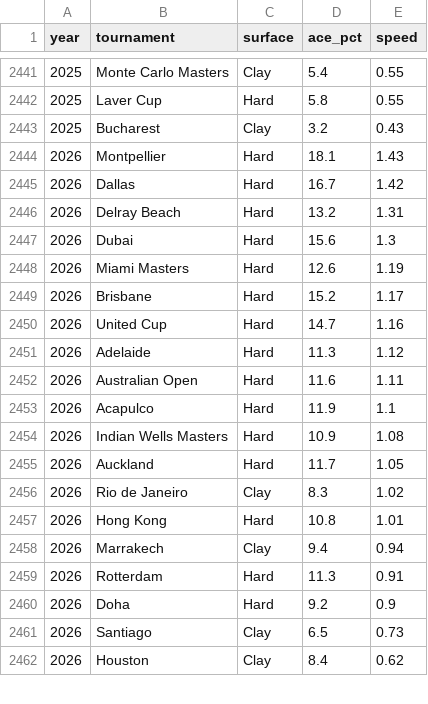
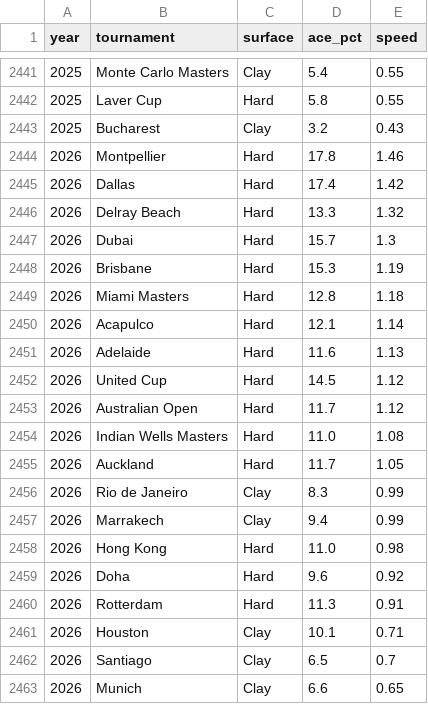
Before and after one commit to rico-0-3/tennis, a CSV file: scraping/court_speed_data.csv, drawn as a sheet; only a part is shown, gaps mark what is left out; the diff covers the shown part only.

```diff
--- a/scraping/court_speed_data.csv
+++ b/scraping/court_speed_data.csv
@@ -2443,20 +2443,21 @@ year,tournament,surface,ace_pct,speed
 2025,Bucharest,Clay,3.2,0.43
-2026,Montpellier,Hard,18.1,1.43
-2026,Dallas,Hard,16.7,1.42
-2026,Delray Beach,Hard,13.2,1.31
-2026,Dubai,Hard,15.6,1.3
-2026,Miami Masters,Hard,12.6,1.19
-2026,Brisbane,Hard,15.2,1.17
-2026,United Cup,Hard,14.7,1.16
-2026,Adelaide,Hard,11.3,1.12
-2026,Australian Open,Hard,11.6,1.11
-2026,Acapulco,Hard,11.9,1.1
-2026,Indian Wells Masters,Hard,10.9,1.08
+2026,Montpellier,Hard,17.8,1.46
+2026,Dallas,Hard,17.4,1.42
+2026,Delray Beach,Hard,13.3,1.32
+2026,Dubai,Hard,15.7,1.3
+2026,Brisbane,Hard,15.3,1.19
+2026,Miami Masters,Hard,12.8,1.18
+2026,Acapulco,Hard,12.1,1.14
+2026,Adelaide,Hard,11.6,1.13
+2026,United Cup,Hard,14.5,1.12
+2026,Australian Open,Hard,11.7,1.12
+2026,Indian Wells Masters,Hard,11.0,1.08
 2026,Auckland,Hard,11.7,1.05
-2026,Rio de Janeiro,Clay,8.3,1.02
-2026,Hong Kong,Hard,10.8,1.01
-2026,Marrakech,Clay,9.4,0.94
+2026,Rio de Janeiro,Clay,8.3,0.99
+2026,Marrakech,Clay,9.4,0.99
+2026,Hong Kong,Hard,11.0,0.98
+2026,Doha,Hard,9.6,0.92
 2026,Rotterdam,Hard,11.3,0.91
-2026,Doha,Hard,9.2,0.9
-2026,Santiago,Clay,6.5,0.73
-2026,Houston,Clay,8.4,0.62
+2026,Houston,Clay,10.1,0.71
+2026,Santiago,Clay,6.5,0.7
+2026,Munich,Clay,6.6,0.65
```
Also changed, not shown: 1 added row and 2 edited cells elsewhere in this file, scraping/atp_matches_2026_corregido.csv, scraping/atp_matches_2026_indetectable.csv, 11 other files.
